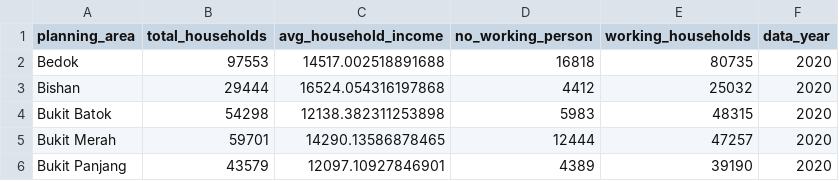
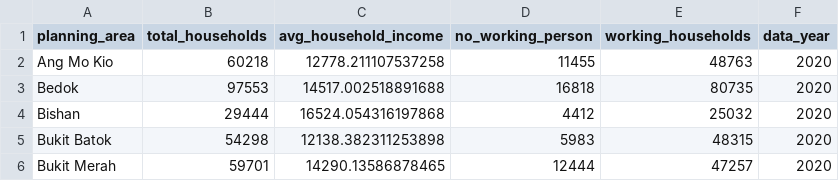
Before and after one commit to nikhil-riga/padel_courts, a CSV file: singapore_household_income_data.csv, drawn as a sheet; only a part is shown; the shorter side is filled out with more unchanged rows.

```diff
--- a/singapore_household_income_data.csv
+++ b/singapore_household_income_data.csv
@@ -1,2 +1,3 @@
 planning_area,total_households,avg_household_income,no_working_person,working_households,data_year
+Ang Mo Kio,60218,12778.211107537258,11455,48763,2020
 Bedok,97553,14517.002518891688,16818,80735,2020
```
Also changed, not shown: 1 other file.
